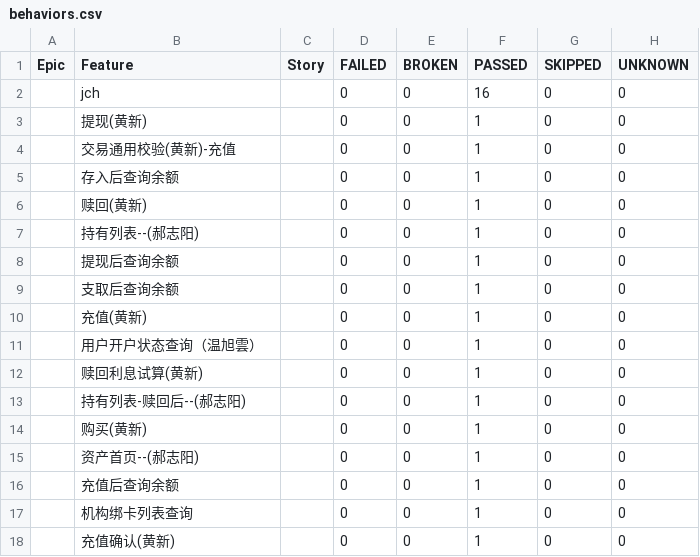
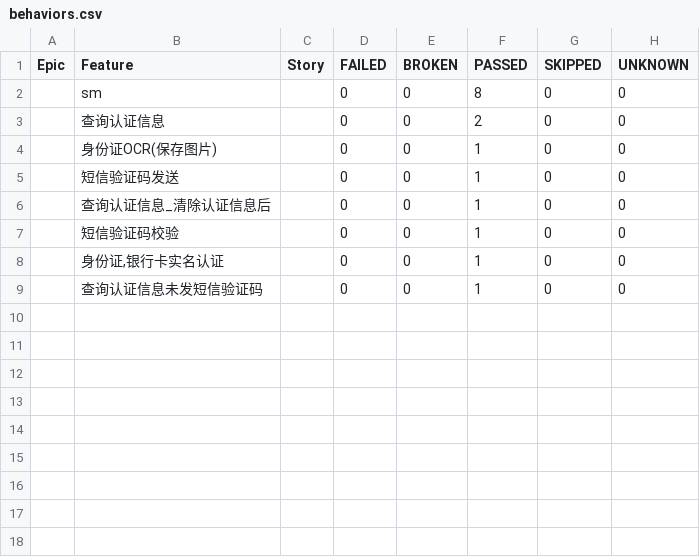
Before and after one commit to lele1120/openaoiautotest, a CSV file: Report/html/data/behaviors.csv, drawn as a sheet.

```diff
--- a/Report/html/data/behaviors.csv
+++ b/Report/html/data/behaviors.csv
@@ -1,18 +1,9 @@
 "Epic","Feature","Story","FAILED","BROKEN","PASSED","SKIPPED","UNKNOWN"
-"","jch","","0","0","16","0","0"
-"","提现(黄新)","","0","0","1","0","0"
-"","交易通用校验(黄新)-充值","","0","0","1","0","0"
-"","存入后查询余额","","0","0","1","0","0"
-"","赎回(黄新)","","0","0","1","0","0"
-"","持有列表--(郝志阳)","","0","0","1","0","0"
-"","提现后查询余额","","0","0","1","0","0"
-"","支取后查询余额","","0","0","1","0","0"
-"","充值(黄新)","","0","0","1","0","0"
-"","用户开户状态查询（温旭雲）","","0","0","1","0","0"
-"","赎回利息试算(黄新)","","0","0","1","0","0"
-"","持有列表-赎回后--(郝志阳)","","0","0","1","0","0"
-"","购买(黄新)","","0","0","1","0","0"
-"","资产首页--(郝志阳)","","0","0","1","0","0"
-"","充值后查询余额","","0","0","1","0","0"
-"","机构绑卡列表查询","","0","0","1","0","0"
-"","充值确认(黄新)","","0","0","1","0","0"
+"","sm","","0","0","8","0","0"
+"","查询认证信息","","0","0","2","0","0"
+"","身份证OCR(保存图片)","","0","0","1","0","0"
+"","短信验证码发送","","0","0","1","0","0"
+"","查询认证信息_清除认证信息后","","0","0","1","0","0"
+"","短信验证码校验","","0","0","1","0","0"
+"","身份证,银行卡实名认证","","0","0","1","0","0"
+"","查询认证信息未发短信验证码","","0","0","1","0","0"
```
Also changed, not shown: Report/html/data/suites.csv, 23 other files.
